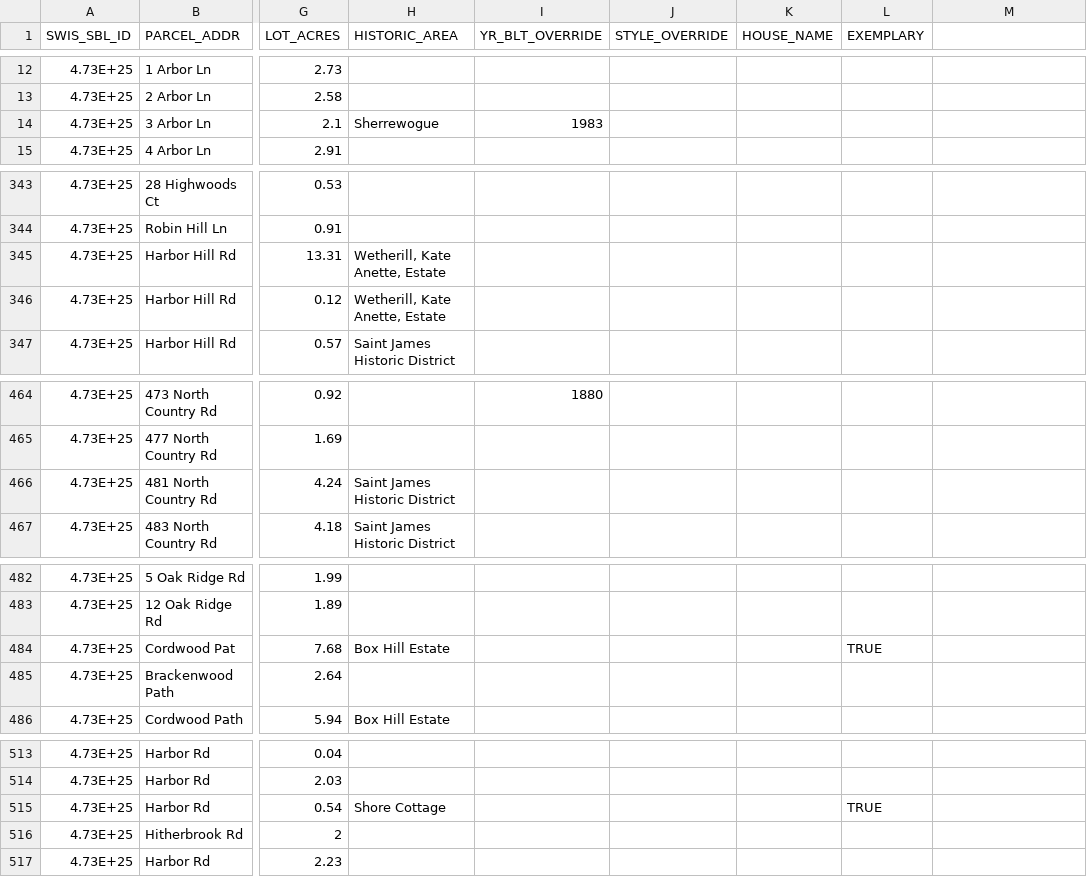
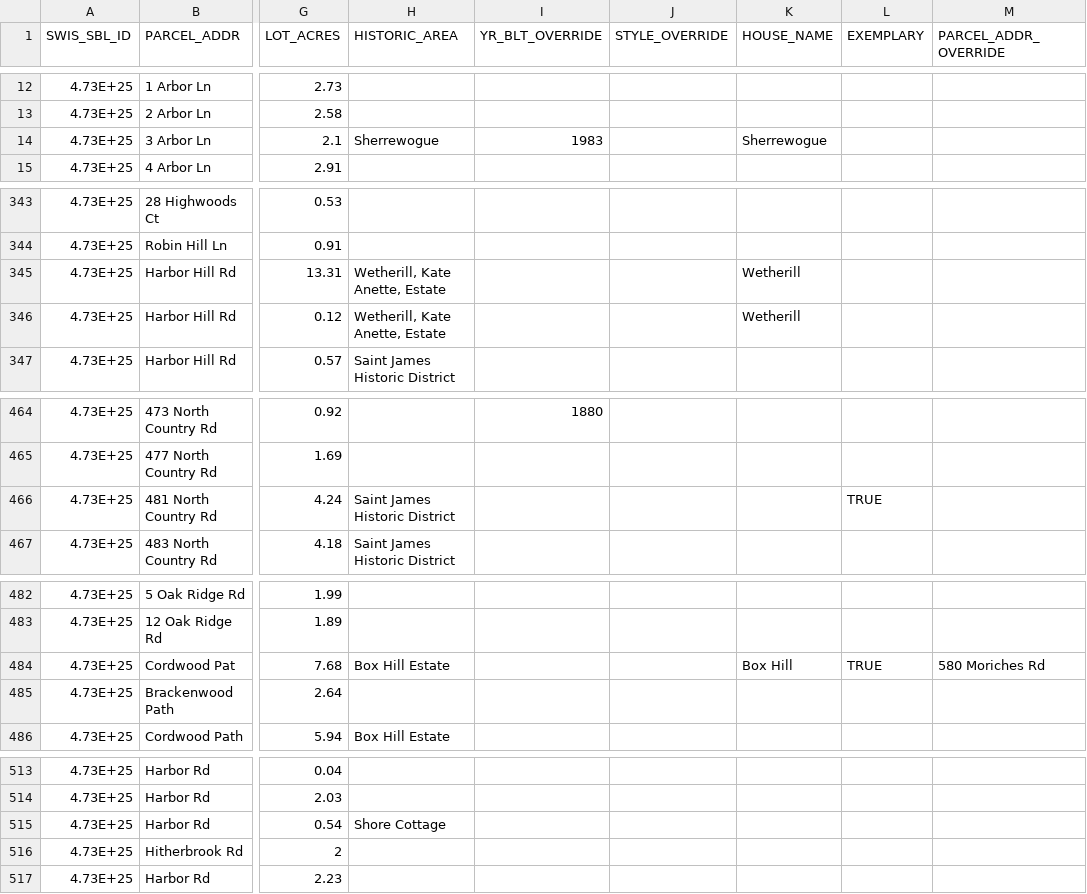
Before and after one commit to zchrywht/ARB-Precedent-Portal, a CSV file: source-data/manual_overrides.csv, drawn as a sheet; only a part is shown, gaps mark what is left out; the diff covers the shown part only; the diff names each change by its address in the sheet, - before the commit and + after, or states it on an @@ line.

```diff
--- a/source-data/manual_overrides.csv
+++ b/source-data/manual_overrides.csv
-M1: (empty)
+M1: PARCEL_ADDR_OVERRIDE
-K14 (HOUSE_NAME): (empty)
+K14 (HOUSE_NAME): Sherrewogue
-K345:K346 (HOUSE_NAME): (empty)
+K345:K346 (HOUSE_NAME): Wetherill
-L466 (EXEMPLARY): (empty)
+L466 (EXEMPLARY): TRUE
-K484 (HOUSE_NAME): (empty)
+K484 (HOUSE_NAME): Box Hill
-M484 (PARCEL_ADDR_OVERRIDE): (empty)
+M484 (PARCEL_ADDR_OVERRIDE): 580 Moriches Rd
-L515 (EXEMPLARY): TRUE
+L515 (EXEMPLARY): (empty)
```
Also changed, not shown: 16 edited cells elsewhere in this file, 23 other files.
